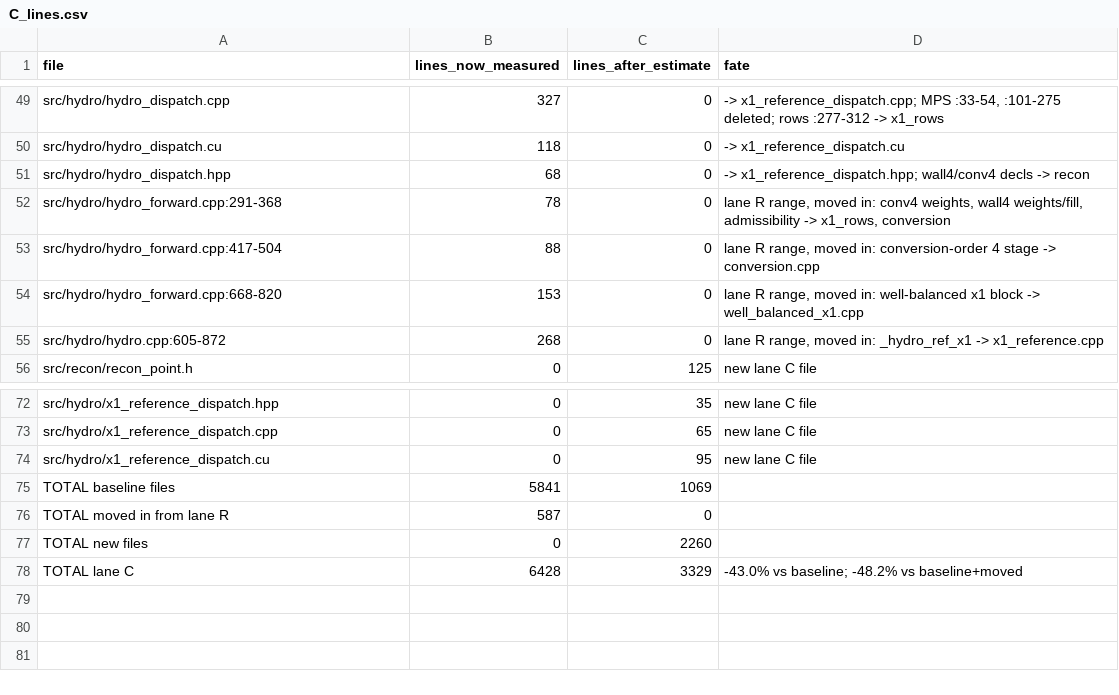
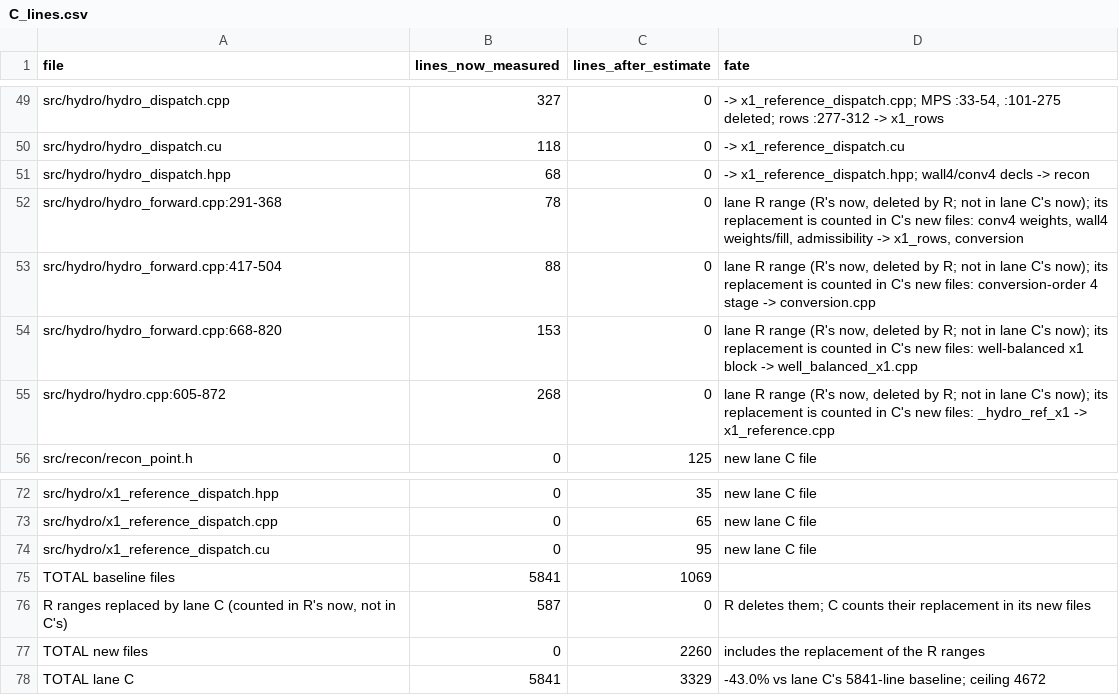
Before and after one commit to happysky19/snapy, a CSV file: docs/v3/design/C_lines.csv, drawn as a sheet; only a part is shown, gaps mark what is left out.

```diff
--- a/docs/v3/design/C_lines.csv
+++ b/docs/v3/design/C_lines.csv
@@ -51,6 +51,6 @@ src/hydro/hydro_dispatch.cu,118,0,-> x1_reference_dispatch.cu
 src/hydro/hydro_dispatch.hpp,68,0,-> x1_reference_dispatch.hpp; wall4/conv4 decls -> recon
-src/hydro/hydro_forward.cpp:291-368,78,0,"lane R range, moved in: conv4 weights, wall4 weights/fill, admissibility -> x1_rows, conversion"
-src/hydro/hydro_forward.cpp:417-504,88,0,"lane R range, moved in: conversion-order 4 stage -> conversion.cpp"
-src/hydro/hydro_forward.cpp:668-820,153,0,"lane R range, moved in: well-balanced x1 block -> well_balanced_x1.cpp"
-src/hydro/hydro.cpp:605-872,268,0,"lane R range, moved in: _hydro_ref_x1 -> x1_reference.cpp"
+src/hydro/hydro_forward.cpp:291-368,78,0,"lane R range (R's now, deleted by R; not in lane C's now); its replacement is counted in C's new files: conv4 weights, wall4 weights/fill, admissibility -> x1_rows, conversion"
+src/hydro/hydro_forward.cpp:417-504,88,0,"lane R range (R's now, deleted by R; not in lane C's now); its replacement is counted in C's new files: conversion-order 4 stage -> conversion.cpp"
+src/hydro/hydro_forward.cpp:668-820,153,0,"lane R range (R's now, deleted by R; not in lane C's now); its replacement is counted in C's new files: well-balanced x1 block -> well_balanced_x1.cpp"
+src/hydro/hydro.cpp:605-872,268,0,"lane R range (R's now, deleted by R; not in lane C's now); its replacement is counted in C's new files: _hydro_ref_x1 -> x1_reference.cpp"
 src/recon/recon_point.h,0,125,new lane C file
@@ -75,4 +75,4 @@ src/hydro/x1_reference_dispatch.cu,0,95,new lane C file
 TOTAL baseline files,5841,1069,
-TOTAL moved in from lane R,587,0,
-TOTAL new files,0,2260,
-TOTAL lane C,6428,3329,-43.0% vs baseline; -48.2% vs baseline+moved
+"R ranges replaced by lane C (counted in R's now, not in C's)",587,0,R deletes them; C counts their replacement in its new files
+TOTAL new files,0,2260,includes the replacement of the R ranges
+TOTAL lane C,5841,3329,-43.0% vs lane C's 5841-line baseline; ceiling 4672
```
Also changed, not shown: 2 other files.
